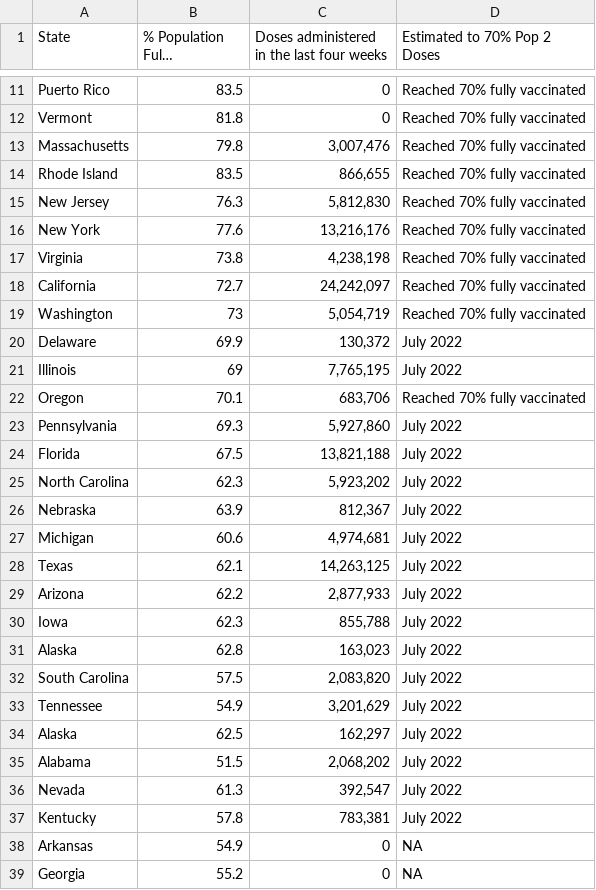
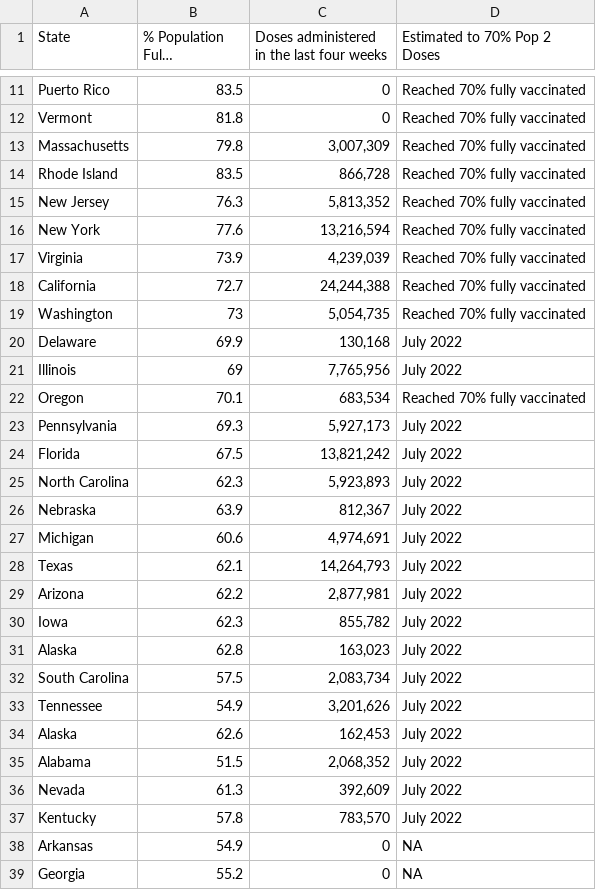
Before and after one commit to Dotdash-Data-Journalism/2021_2022_VWH_covid_vaccine_tracker, a CSV file: chartData/areWeThereYet.csv, drawn as a sheet; only a part is shown, gaps mark what is left out; long unchanged cells end in …; the diff covers the shown part only.

```diff
--- a/chartData/areWeThereYet.csv
+++ b/chartData/areWeThereYet.csv
@@ -12,27 +12,27 @@ Puerto Rico,83.5,         0,Reached 70% fully vaccinated
 Vermont,81.8,         0,Reached 70% fully vaccinated
-Massachusetts,79.8," 3,007,476",Reached 70% fully vaccinated
-Rhode Island,83.5,"   866,655",Reached 70% fully vaccinated
-New Jersey,76.3," 5,812,830",Reached 70% fully vaccinated
-New York,77.6,"13,216,176",Reached 70% fully vaccinated
-Virginia,73.8," 4,238,198",Reached 70% fully vaccinated
-California,72.7,"24,242,097",Reached 70% fully vaccinated
-Washington,73," 5,054,719",Reached 70% fully vaccinated
-Delaware,69.9,"   130,372",July 2022
-Illinois,69," 7,765,195",July 2022
-Oregon,70.1,"   683,706",Reached 70% fully vaccinated
-Pennsylvania,69.3," 5,927,860",July 2022
-Florida,67.5,"13,821,188",July 2022
-North Carolina,62.3," 5,923,202",July 2022
+Massachusetts,79.8," 3,007,309",Reached 70% fully vaccinated
+Rhode Island,83.5,"   866,728",Reached 70% fully vaccinated
+New Jersey,76.3," 5,813,352",Reached 70% fully vaccinated
+New York,77.6,"13,216,594",Reached 70% fully vaccinated
+Virginia,73.9," 4,239,039",Reached 70% fully vaccinated
+California,72.7,"24,244,388",Reached 70% fully vaccinated
+Washington,73," 5,054,735",Reached 70% fully vaccinated
+Delaware,69.9,"   130,168",July 2022
+Illinois,69," 7,765,956",July 2022
+Oregon,70.1,"   683,534",Reached 70% fully vaccinated
+Pennsylvania,69.3," 5,927,173",July 2022
+Florida,67.5,"13,821,242",July 2022
+North Carolina,62.3," 5,923,893",July 2022
 Nebraska,63.9,"   812,367",July 2022
-Michigan,60.6," 4,974,681",July 2022
-Texas,62.1,"14,263,125",July 2022
-Arizona,62.2," 2,877,933",July 2022
-Iowa,62.3,"   855,788",July 2022
+Michigan,60.6," 4,974,691",July 2022
+Texas,62.1,"14,264,793",July 2022
+Arizona,62.2," 2,877,981",July 2022
+Iowa,62.3,"   855,782",July 2022
 Alaska,62.8,"   163,023",July 2022
-South Carolina,57.5," 2,083,820",July 2022
-Tennessee,54.9," 3,201,629",July 2022
-Alaska,62.5,"   162,297",July 2022
-Alabama,51.5," 2,068,202",July 2022
-Nevada,61.3,"   392,547",July 2022
-Kentucky,57.8,"   783,381",July 2022
+South Carolina,57.5," 2,083,734",July 2022
+Tennessee,54.9," 3,201,626",July 2022
+Alaska,62.6,"   162,453",July 2022
+Alabama,51.5," 2,068,352",July 2022
+Nevada,61.3,"   392,609",July 2022
+Kentucky,57.8,"   783,570",July 2022
 Arkansas,54.9,         0,NA
```
Also changed, not shown: 1 edited cell elsewhere in this file, chartData/boosterMap.csv, chartData/cdcFullVaxByAge.csv, 4 other files.
